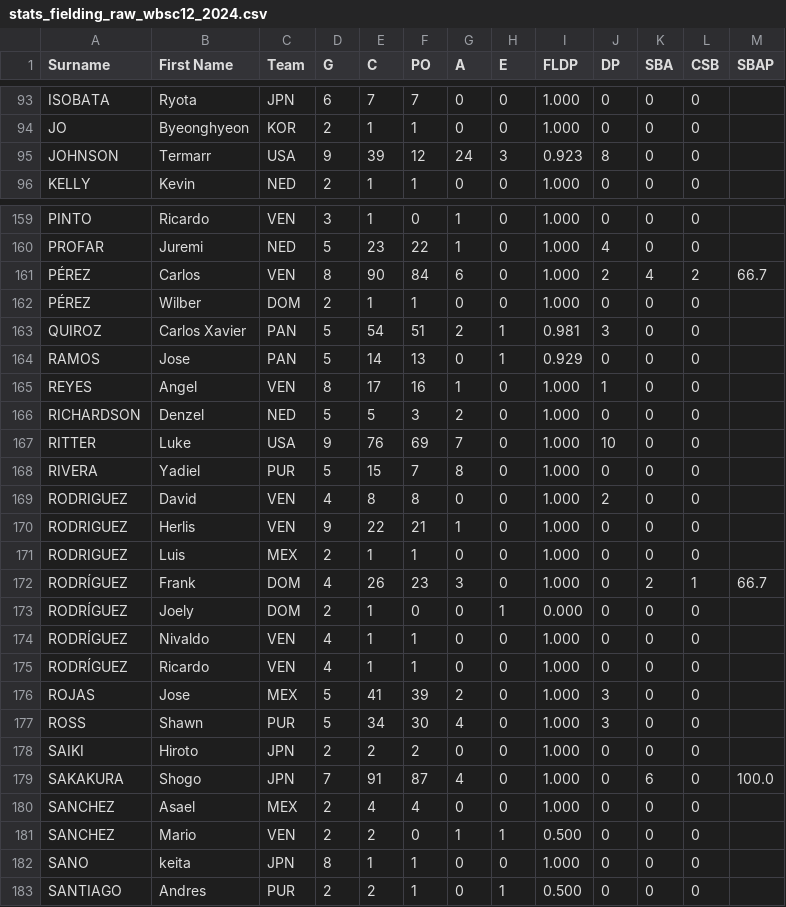
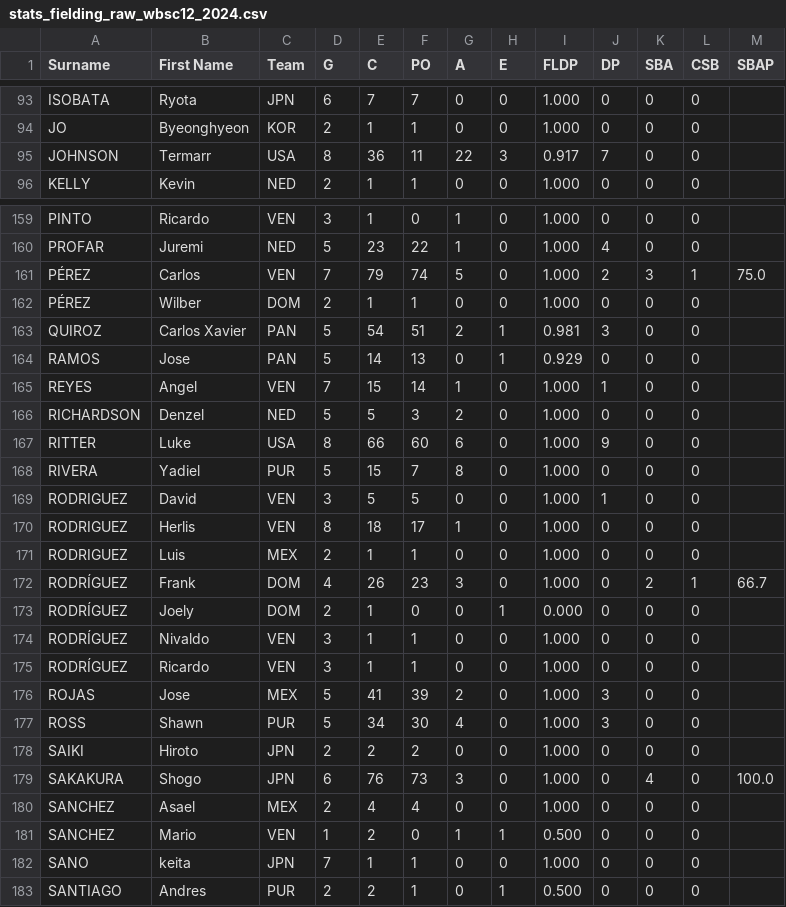
Before and after one commit to tonper19/ballgame, a CSV file: data/csv/stats_fielding_raw_wbsc12_2024.csv, drawn as a sheet; only a part is shown, gaps mark what is left out; the diff covers the shown part only; the diff names each change by its address in the sheet, - before the commit and + after, or states it on an @@ line.

```diff
--- a/data/csv/stats_fielding_raw_wbsc12_2024.csv
+++ b/data/csv/stats_fielding_raw_wbsc12_2024.csv
-D95 (G): 9
+D95 (G): 8
-E95 (C): 39
+E95 (C): 36
-F95 (PO): 12
+F95 (PO): 11
-G95 (A): 24
+G95 (A): 22
-I95 (FLDP): 0.923
+I95 (FLDP): 0.917
-J95 (DP): 8
+J95 (DP): 7
-D161 (G): 8
+D161 (G): 7
-E161 (C): 90
+E161 (C): 79
-F161 (PO): 84
+F161 (PO): 74
-G161 (A): 6
+G161 (A): 5
-K161 (SBA): 4
+K161 (SBA): 3
-L161 (CSB): 2
+L161 (CSB): 1
-M161 (SBAP): 66.7
+M161 (SBAP): 75.0
-D165 (G): 8
+D165 (G): 7
-E165 (C): 17
+E165 (C): 15
-F165 (PO): 16
+F165 (PO): 14
-D167 (G): 9
+D167 (G): 8
-E167 (C): 76
+E167 (C): 66
-F167 (PO): 69
+F167 (PO): 60
-G167 (A): 7
+G167 (A): 6
-J167 (DP): 10
+J167 (DP): 9
-D169 (G): 4
+D169 (G): 3
-E169 (C): 8
+E169 (C): 5
-F169 (PO): 8
+F169 (PO): 5
-J169 (DP): 2
+J169 (DP): 1
-D170 (G): 9
+D170 (G): 8
-E170 (C): 22
+E170 (C): 18
-F170 (PO): 21
+F170 (PO): 17
-D174:D175 (G): 4
+D174:D175 (G): 3
-D179 (G): 7
+D179 (G): 6
-E179 (C): 91
+E179 (C): 76
-F179 (PO): 87
+F179 (PO): 73
-G179 (A): 4
+G179 (A): 3
-K179 (SBA): 6
+K179 (SBA): 4
-D181 (G): 2
+D181 (G): 1
-D182 (G): 8
+D182 (G): 7
```
Also changed, not shown: 115 edited cells elsewhere in this file, data/csv/dim_category.csv, data/csv/dim_club.csv, 34 other files.
